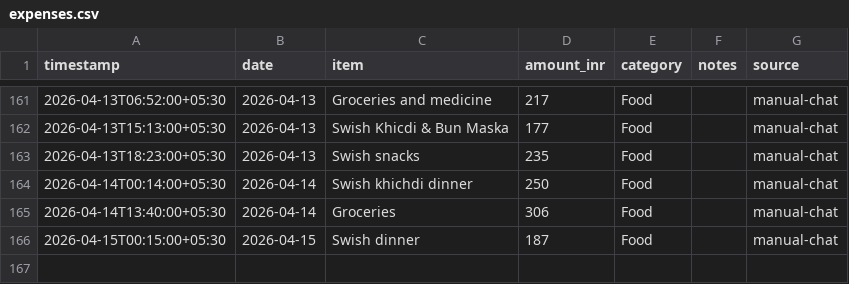
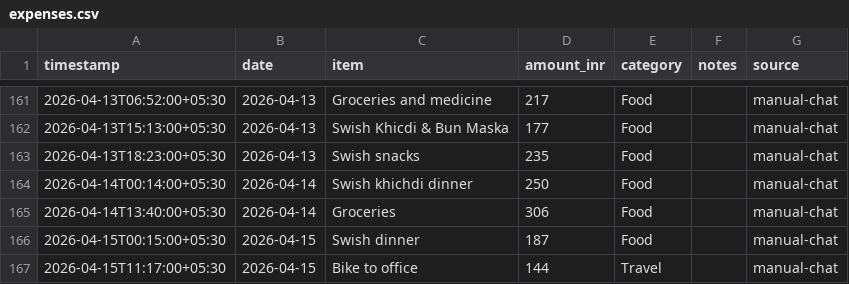
Before and after one commit to Sukrittt/envelope, a CSV file: data/expenses.csv, drawn as a sheet; only a part is shown, gaps mark what is left out; the diff names each change by its address in the sheet, - before the commit and + after, or states it on an @@ line.

Commit message:
Log expense: Bike to office ₹144

```diff
--- a/data/expenses.csv
+++ b/data/expenses.csv
+row 167: 2026-04-15T11:17:00+05:30 | 2026-04-15 | Bike to office | 144 | Travel |  | manual-chat
```
Also changed, not shown: productivity/expenses.csv, public/productivity/expenses.csv, 1 other file.
